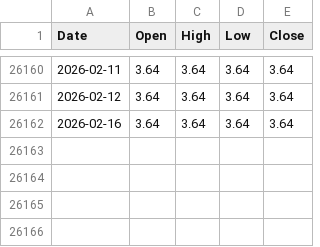
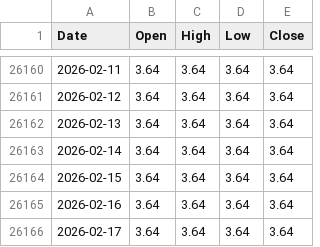
Before and after one commit to anthonycampy/interest_rates, a CSV file: data/dff.csv, drawn as a sheet; only a part is shown, gaps mark what is left out; the diff names each change by its address in the sheet, - before the commit and + after, or states it on an @@ line.

```diff
--- a/data/dff.csv
+++ b/data/dff.csv
+row 26162: 2026-02-13 | 3.64 | 3.64 | 3.64 | 3.64
+row 26163: 2026-02-14 | 3.64 | 3.64 | 3.64 | 3.64
+row 26164: 2026-02-15 | 3.64 | 3.64 | 3.64 | 3.64
+row 26166: 2026-02-17 | 3.64 | 3.64 | 3.64 | 3.64
```
Also changed, not shown: data/dgs1.csv, data/dgs10.csv, 4 other files.
